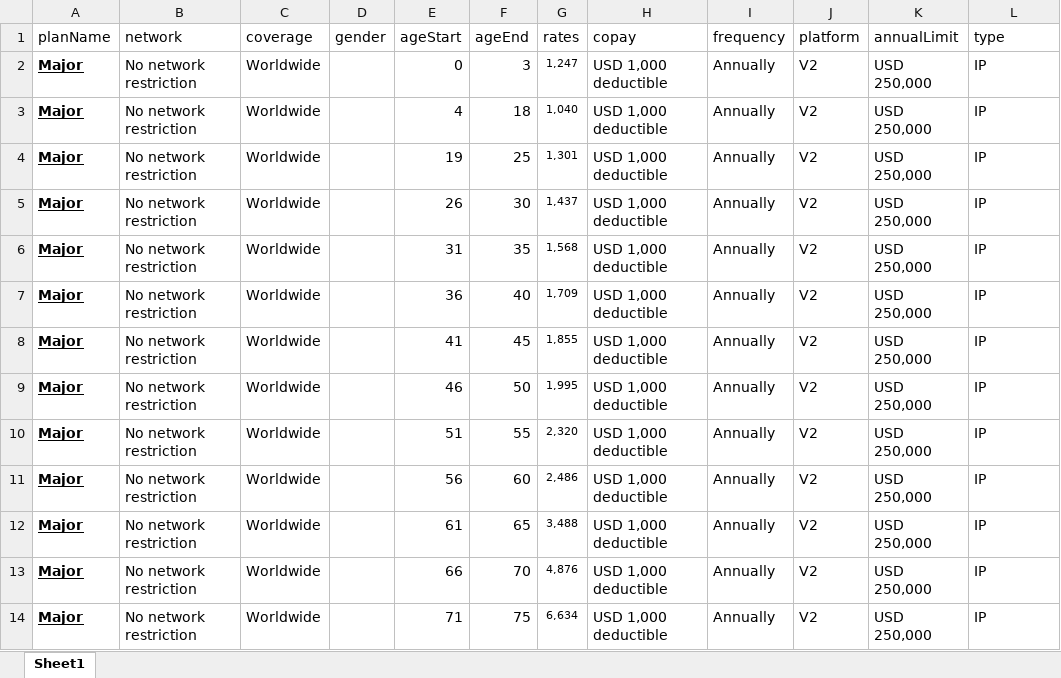
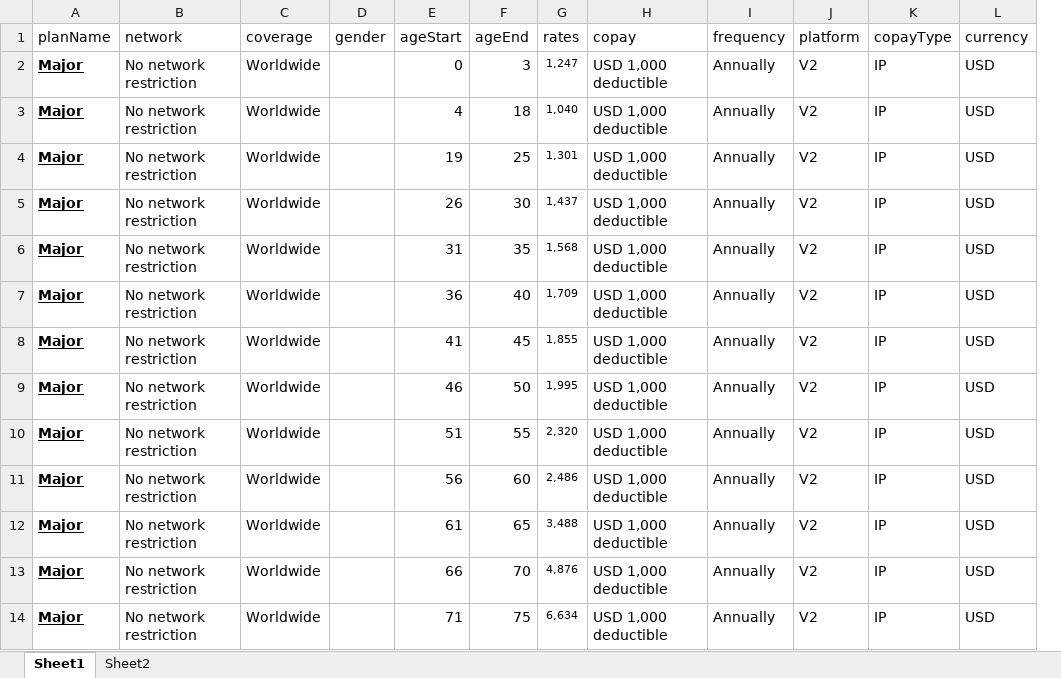
Before and after one commit to narinder123/saleslab_excel_parcel, an Excel workbook: Inputs/Pacific_Cross_Lifecare/rateSheet.xlsx, sheet Sheet1, drawn as a sheet; only a part is shown; values as stored, in another font and other column widths than the file's, no borders; removed rows and columns are numbered as before the commit, all else as after; the diff names each change by its address in the sheet, - before the commit and + after, or states it on an @@ line.

```diff
--- a/Inputs/Pacific_Cross_Lifecare/rateSheet.xlsx (sheet Sheet1)
+++ b/Inputs/Pacific_Cross_Lifecare/rateSheet.xlsx (sheet Sheet1)
+sheet tab: Sheet2
-column K (annualLimit), rows 2-14: all USD 250,000
+column L (currency), rows 2-14: all USD
-K1: type
+K1: copayType
```
Also changed, not shown: Inputs/Pacific_Cross_Lifecare/addons.xlsx, Inputs/Pacific_Cross_Lifecare/benefits.xlsx, 5 other files.
